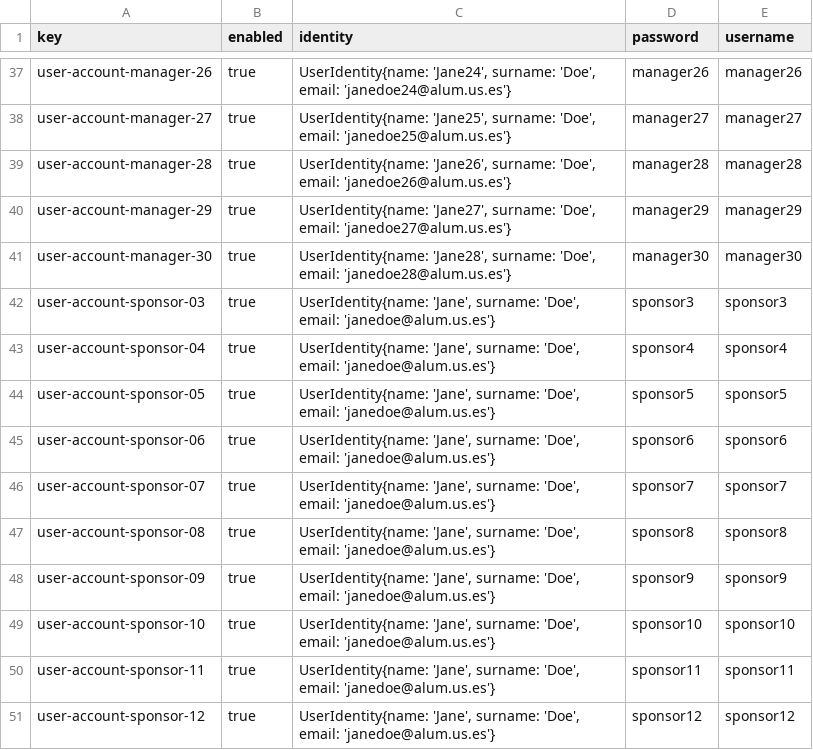
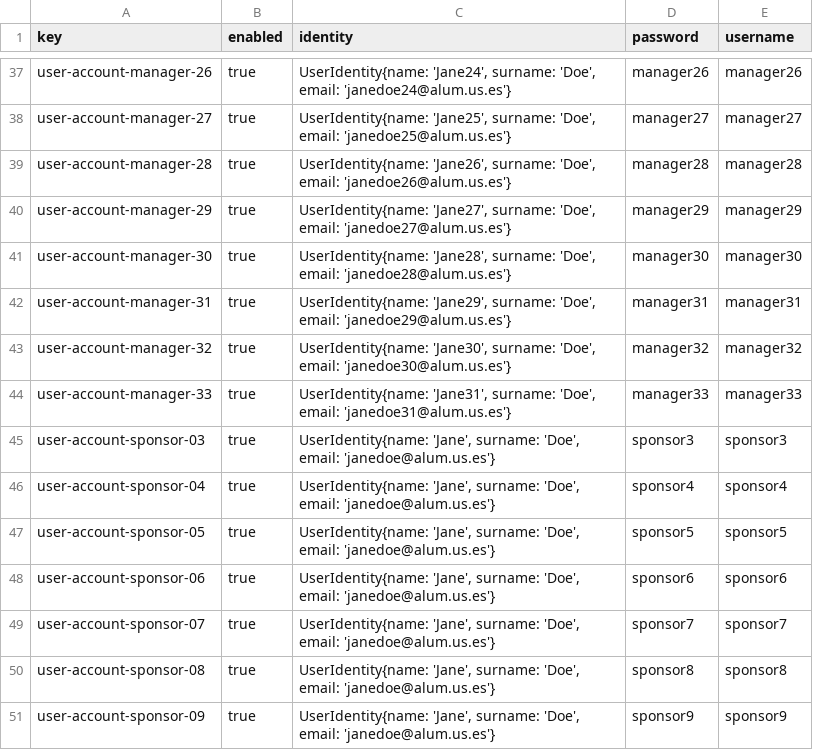
Before and after one commit to alvaroChico2408/Acme-SF-D04, a CSV file: src/main/webapp/WEB-INF/resources/sample-data/user-account.csv, drawn as a sheet; only a part is shown, gaps mark what is left out; the shorter side is filled out with more unchanged rows.

Commit message:
[fix] sql injection in sample data

```diff
--- a/src/main/webapp/WEB-INF/resources/sample-data/user-account.csv
+++ b/src/main/webapp/WEB-INF/resources/sample-data/user-account.csv
@@ -41,2 +41,5 @@ user-account-manager-29,true,"UserIdentity{name: 'Jane27', surname: 'Doe', email
 user-account-manager-30,true,"UserIdentity{name: 'Jane28', surname: 'Doe', email: 'janedoe28@alum.us.es'}",manager30,manager30
+user-account-manager-31,true,"UserIdentity{name: 'Jane29', surname: 'Doe', email: 'janedoe29@alum.us.es'}",manager31,manager31
+user-account-manager-32,true,"UserIdentity{name: 'Jane30', surname: 'Doe', email: 'janedoe30@alum.us.es'}",manager32,manager32
+user-account-manager-33,true,"UserIdentity{name: 'Jane31', surname: 'Doe', email: 'janedoe31@alum.us.es'}",manager33,manager33
 user-account-sponsor-03,true,"UserIdentity{name: 'Jane', surname: 'Doe', email: 'janedoe@alum.us.es'}",sponsor3,sponsor3
```
Also changed, not shown: src/main/webapp/WEB-INF/resources/sample-data/project.csv, src/main/webapp/WEB-INF/resources/sample-data/user-story.csv, 2 other files.
